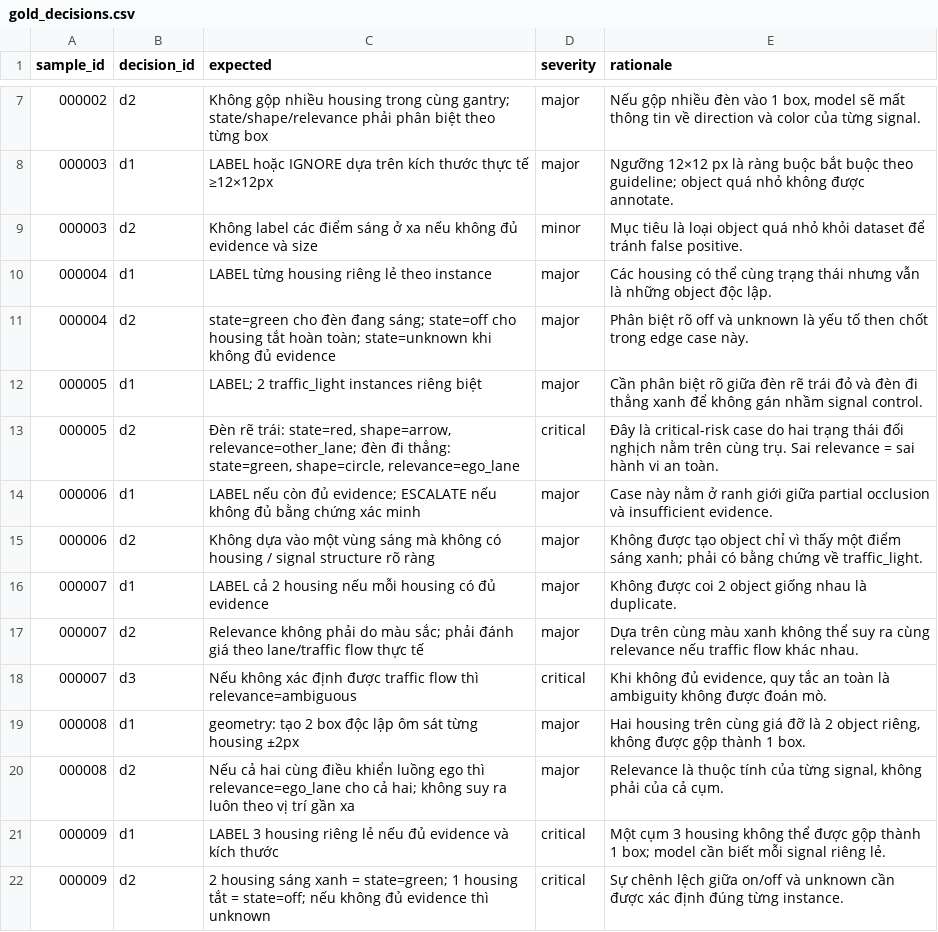
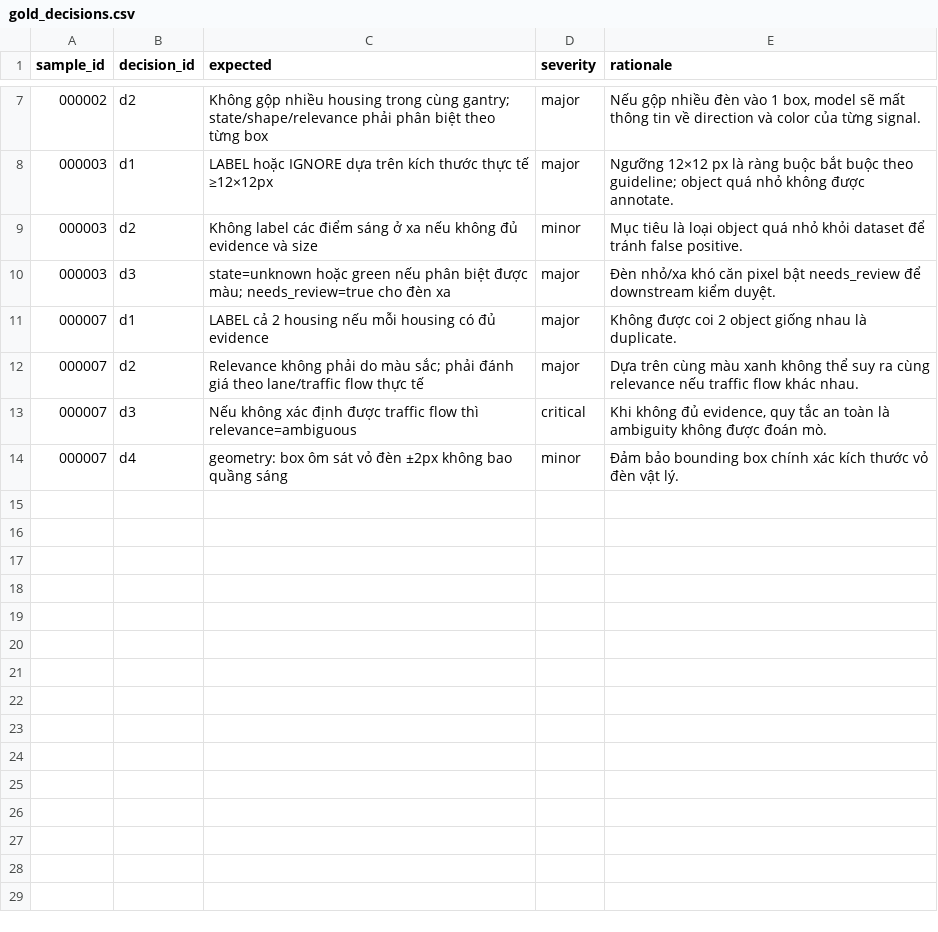
Before and after one commit to ngpdai/K4-DAY09-Road-Elements-Nhom3, a CSV file: guideline-challenge/project/04_edge_cases/gold_decisions.csv, drawn as a sheet; only a part is shown, gaps mark what is left out; removed rows and columns are numbered as before the commit, all else as after; the diff names each change by its address in the sheet, - before the commit and + after, or states it on an @@ line.

Commit message:
gold: freeze blind decisions (guideline v5)

```diff
--- a/guideline-challenge/project/04_edge_cases/gold_decisions.csv
+++ b/guideline-challenge/project/04_edge_cases/gold_decisions.csv
-row 10: 000004 | d1 | LABEL từng housing riêng lẻ theo instance | major | Các housing có thể cùng trạng thái nhưng vẫn là những object độc lập.
-row 11: 000004 | d2 | state=green cho đèn đang sáng; state=off cho housing tắt hoàn toàn; state=unknown khi không đủ evidence | major | Phân biệt rõ off và unknown là yếu tố then chốt trong edge case này.
-row 12: 000005 | d1 | LABEL; 2 traffic_light instances riêng biệt | major | Cần phân biệt rõ giữa đèn rẽ trái đỏ và đèn đi thẳng xanh để không gán nhầm signal control.
-row 13: 000005 | d2 | Đèn rẽ trái: state=red, shape=arrow, relevance=other_lane; đèn đi thẳng: state=green, shape=circle, relevance=ego_lane | critical | Đây là critical-risk case do hai trạng thái đối nghịch nằm trên cùng trụ. Sai relevance = sai hành vi an toàn.
-row 14: 000006 | d1 | LABEL nếu còn đủ evidence; ESCALATE nếu không đủ bằng chứng xác minh | major | Case này nằm ở ranh giới giữa partial occlusion và insufficient evidence.
-row 15: 000006 | d2 | Không dựa vào một vùng sáng mà không có housing / signal structure rõ ràng | major | Không được tạo object chỉ vì thấy một điểm sáng xanh; phải có bằng chứng về traffic_light.
+row 10: 000003 | d3 | state=unknown hoặc green nếu phân biệt được màu; needs_review=true cho đèn xa | major | Đèn nhỏ/xa khó căn pixel bật needs_review để downstream kiểm duyệt.
-row 19: 000008 | d1 | geometry: tạo 2 box độc lập ôm sát từng housing ±2px | major | Hai housing trên cùng giá đỡ là 2 object riêng, không được gộp thành 1 box.
-row 20: 000008 | d2 | Nếu cả hai cùng điều khiển luồng ego thì relevance=ego_lane cho cả hai; không suy ra luôn theo vị trí gần xa | major | Relevance là thuộc tính của từng signal, không phải của cả cụm.
-row 21: 000009 | d1 | LABEL 3 housing riêng lẻ nếu đủ evidence và kích thước | critical | Một cụm 3 housing không thể được gộp thành 1 box; model cần biết mỗi signal riêng lẻ.
-row 22: 000009 | d2 | 2 housing sáng xanh = state=green; 1 housing tắt = state=off; nếu không đủ evidence thì unknown | critical | Sự chênh lệch giữa on/off và unknown cần được xác định đúng từng instance.
+row 14: 000007 | d4 | geometry: box ôm sát vỏ đèn ±2px không bao quầng sáng | minor | Đảm bảo bounding box chính xác kích thước vỏ đèn vật lý.
```
Also changed, not shown: guideline-challenge/project/sample_pack.csv, 1 other file.
